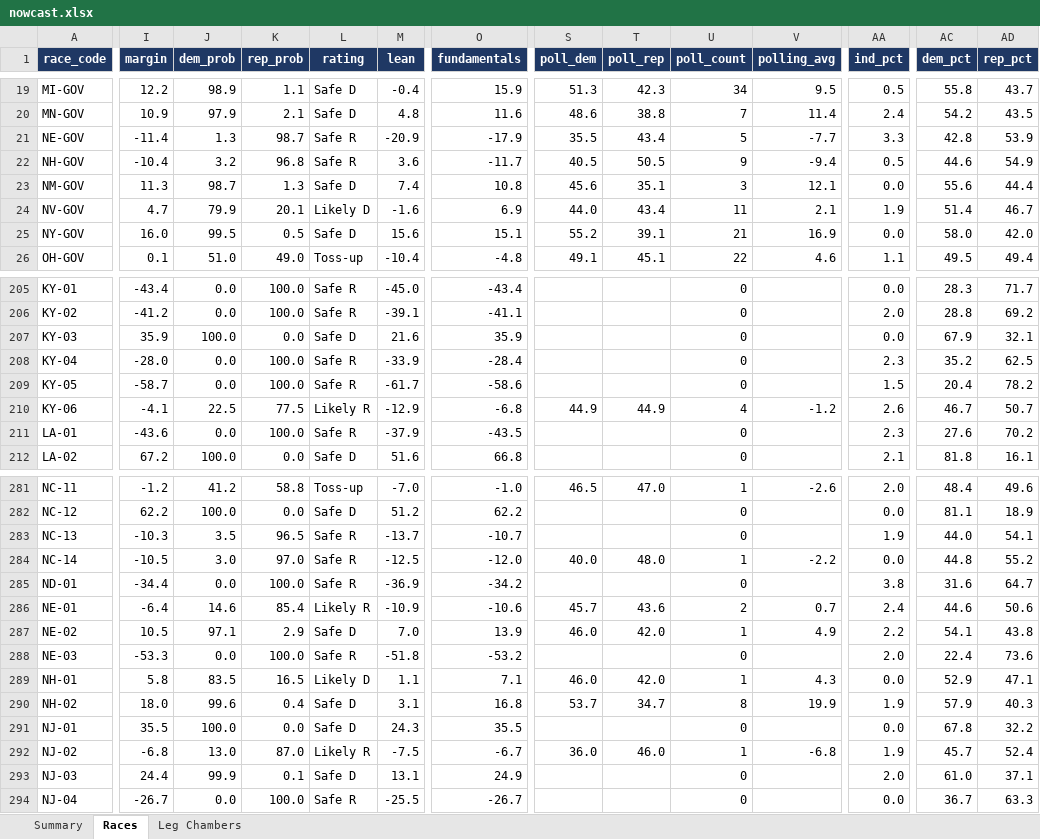
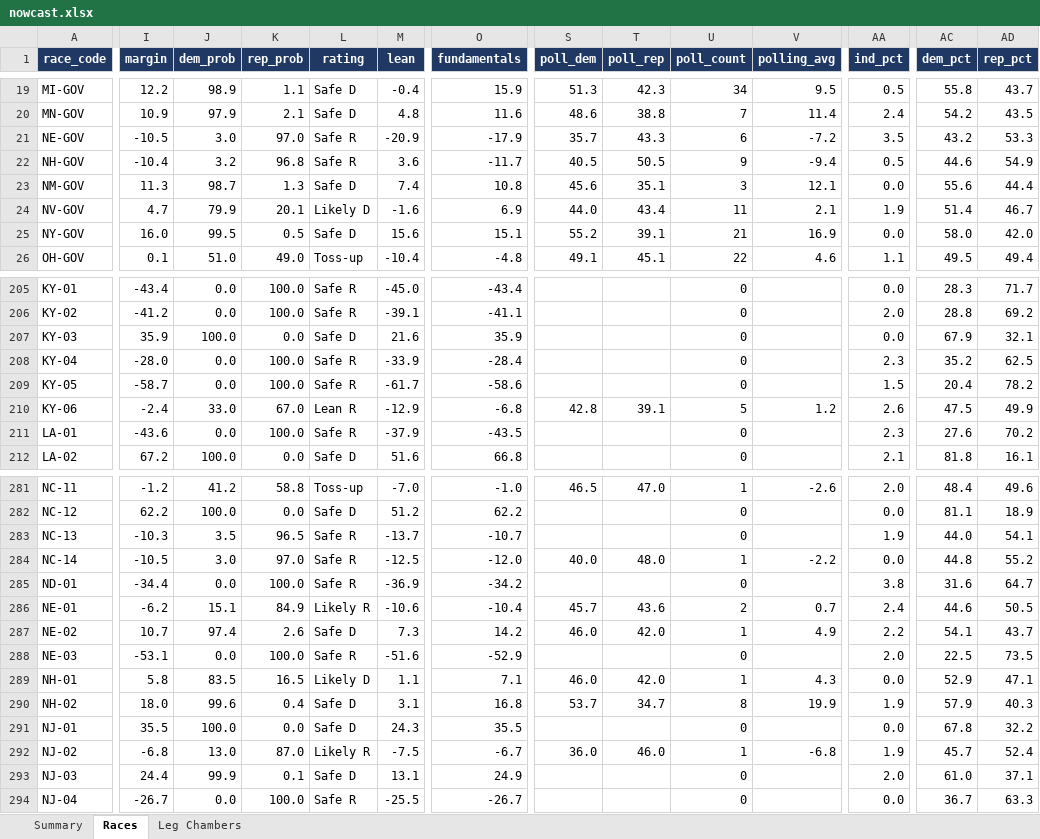
Before and after one commit to ElectIndex/26_us_forecast_data, an Excel workbook: output/nowcast.xlsx, sheet Races, drawn as a sheet; only a part is shown, gaps mark what is left out; values as stored, in another font and other column widths than the file's, no borders; the diff covers the shown part only; the diff names each change by its address in the sheet, - before the commit and + after, or states it on an @@ line.

Commit message:
Forecast update 2026-10-02 (rerun: new polls)

```diff
--- a/output/nowcast.xlsx (sheet Races)
+++ b/output/nowcast.xlsx (sheet Races)
-I21 (margin): -11.4
+I21 (margin): -10.5
-J21 (dem_prob): 1.3
+J21 (dem_prob): 3.0
-K21 (rep_prob): 98.7
+K21 (rep_prob): 97.0
-S21 (poll_dem): 35.5
+S21 (poll_dem): 35.7
-T21 (poll_rep): 43.4
+T21 (poll_rep): 43.3
-U21 (poll_count): 5
+U21 (poll_count): 6
-V21 (polling_avg): -7.7
+V21 (polling_avg): -7.2
-AA21 (ind_pct): 3.3
+AA21 (ind_pct): 3.5
-AC21 (dem_pct): 42.8
+AC21 (dem_pct): 43.2
-AD21 (rep_pct): 53.9
+AD21 (rep_pct): 53.3
-I210 (margin): -4.1
+I210 (margin): -2.4
-J210 (dem_prob): 22.5
+J210 (dem_prob): 33.0
-K210 (rep_prob): 77.5
+K210 (rep_prob): 67.0
-L210 (rating): Likely R
+L210 (rating): Lean R
-S210 (poll_dem): 44.9
+S210 (poll_dem): 42.8
-T210 (poll_rep): 44.9
+T210 (poll_rep): 39.1
-U210 (poll_count): 4
+U210 (poll_count): 5
-V210 (polling_avg): -1.2
+V210 (polling_avg): 1.2
-AC210 (dem_pct): 46.7
+AC210 (dem_pct): 47.5
-AD210 (rep_pct): 50.7
+AD210 (rep_pct): 49.9
-I286 (margin): -6.4
+I286 (margin): -6.2
-J286 (dem_prob): 14.6
+J286 (dem_prob): 15.1
-K286 (rep_prob): 85.4
+K286 (rep_prob): 84.9
-M286 (lean): -10.9
+M286 (lean): -10.6
-O286 (fundamentals): -10.6
+O286 (fundamentals): -10.4
-AD286 (rep_pct): 50.6
+AD286 (rep_pct): 50.5
-I287 (margin): 10.5
+I287 (margin): 10.7
-J287 (dem_prob): 97.1
+J287 (dem_prob): 97.4
-K287 (rep_prob): 2.9
+K287 (rep_prob): 2.6
-M287 (lean): 7.0
+M287 (lean): 7.3
-O287 (fundamentals): 13.9
+O287 (fundamentals): 14.2
-AD287 (rep_pct): 43.8
+AD287 (rep_pct): 43.7
-I288 (margin): -53.3
+I288 (margin): -53.1
-M288 (lean): -51.8
+M288 (lean): -51.6
-O288 (fundamentals): -53.2
+O288 (fundamentals): -52.9
-AC288 (dem_pct): 22.4
+AC288 (dem_pct): 22.5
-AD288 (rep_pct): 73.6
+AD288 (rep_pct): 73.5
```
Also changed, not shown: 32 edited cells elsewhere in this sheet, sheet Summary, sheet Leg Chambers, 43 other files.
